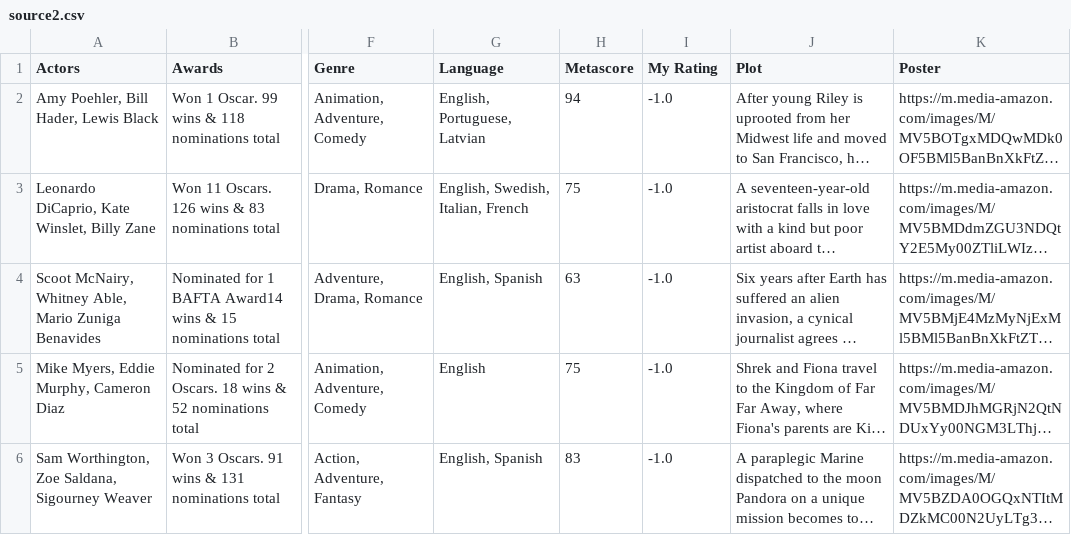
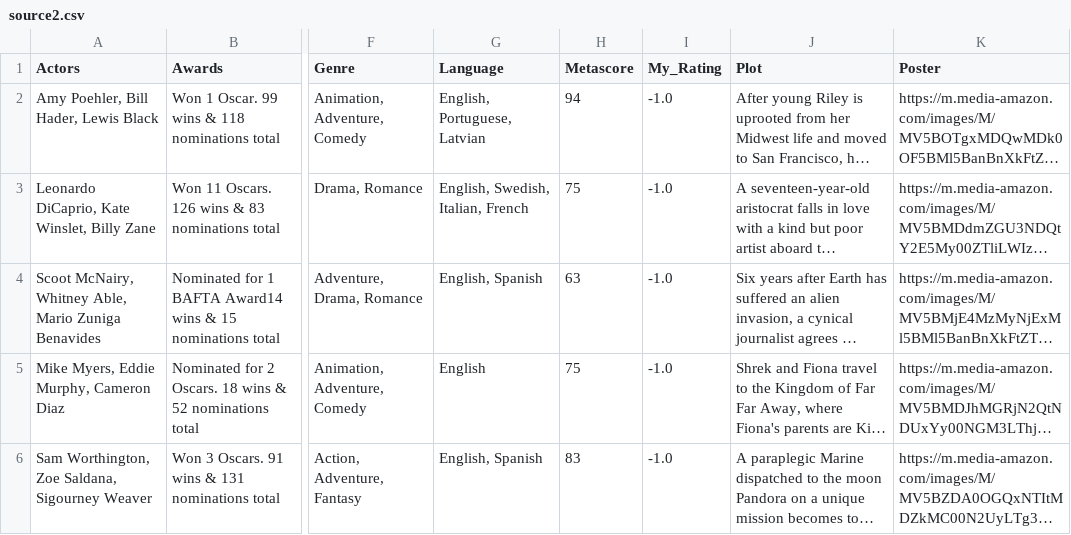
Before and after one commit to jackeinbinder01/Movie-List-Manager, a CSV file: data/samples/source2.csv, drawn as a sheet; only a part is shown, gaps mark what is left out; long unchanged cells end in …; the diff names each change by its address in the sheet, - before the commit and + after, or states it on an @@ line.

Commit message:
Change JsonProperty of myRatings to My_Rating for better serialization to xml

```diff
--- a/data/samples/source2.csv
+++ b/data/samples/source2.csv
-I1: My Rating
+I1: My_Rating
```
Also changed, not shown: 17 other files.
